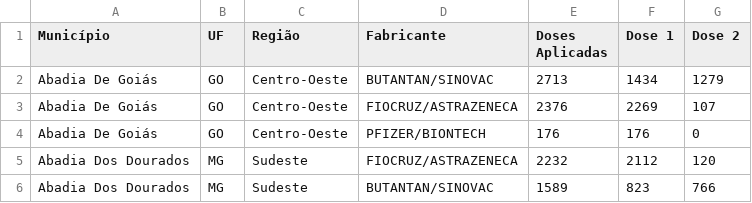
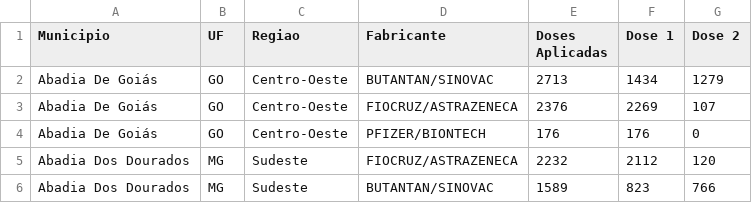
Before and after one commit to nataliarlopes/das004, a CSV file: Vacina_per_municipio.csv, drawn as a sheet; only a part is shown.

```diff
--- a/Vacina_per_municipio.csv
+++ b/Vacina_per_municipio.csv
@@ -1,2 +1,2 @@
-Município,UF,Região,Fabricante,Doses Aplicadas,Dose 1,Dose 2
+Municipio,UF,Regiao,Fabricante,Doses Aplicadas,Dose 1,Dose 2
 Abadia De Goiás,GO,Centro-Oeste,BUTANTAN/SINOVAC,2713,1434,1279
```
Also changed, not shown: Vacina_per_estado.csv.
